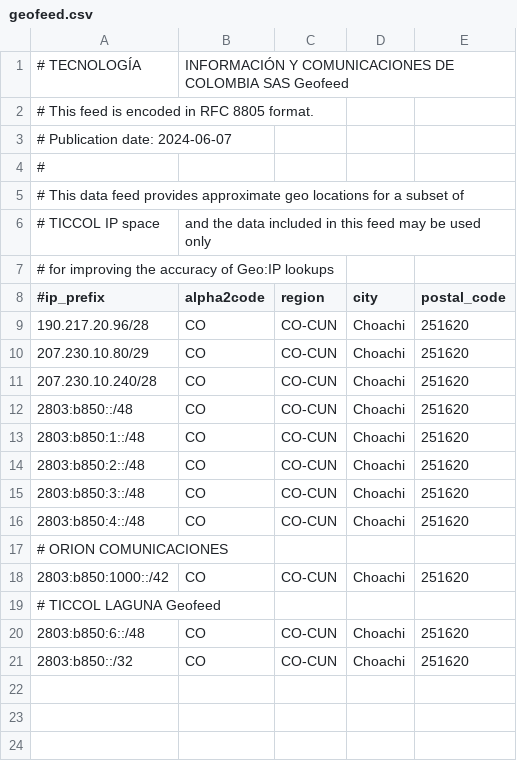
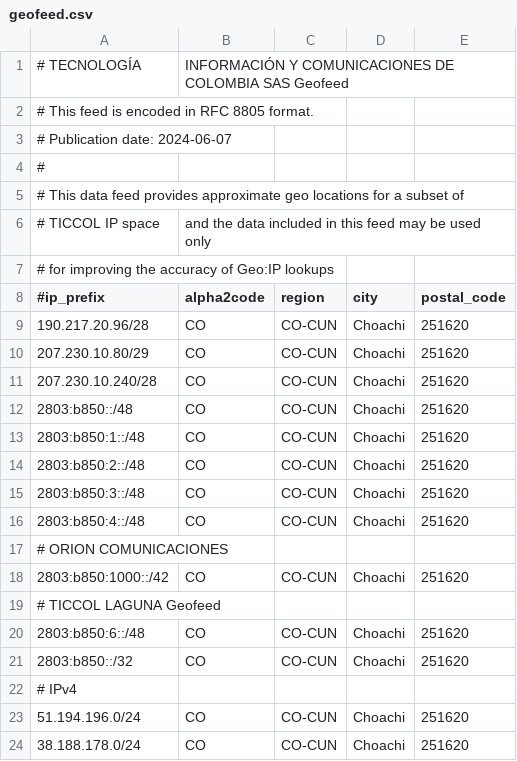
Before and after one commit to viejojavi/Geofeed-1.0, a CSV file: geofeed.csv, drawn as a sheet.

Commit message:
Add IPv4 entries to geofeed.csv

```diff
--- a/geofeed.csv
+++ b/geofeed.csv
@@ -21 +21,4 @@
 2803:b850::/32,CO,CO-CUN,Choachi,251620
+# IPv4
+51.194.196.0/24,CO,CO-CUN,Choachi,251620
+38.188.178.0/24,CO,CO-CUN,Choachi,251620
```
